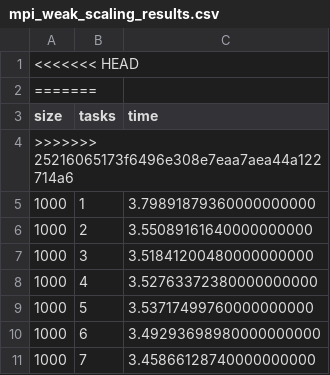
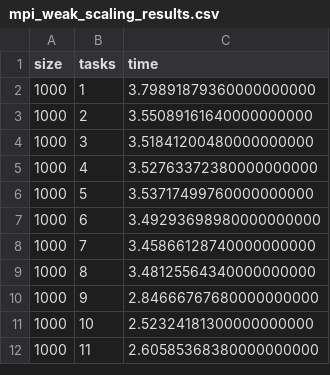
Before and after one commit to lucapernice/HPC, a CSV file: data/mpi_weak_scaling_results.csv, drawn as a sheet; only a part is shown; the shorter side is filled out with more unchanged rows.

Commit message:
Update mpi_weak_scaling_results.csv

```diff
--- a/data/mpi_weak_scaling_results.csv
+++ b/data/mpi_weak_scaling_results.csv
@@ -1,5 +1,2 @@
-<<<<<<< HEAD
-=======
 size,tasks,time
->>>>>>> 25216065173f6496e308e7eaa7aea44a122714a6
 1000,1,3.79891879360000000000
```
